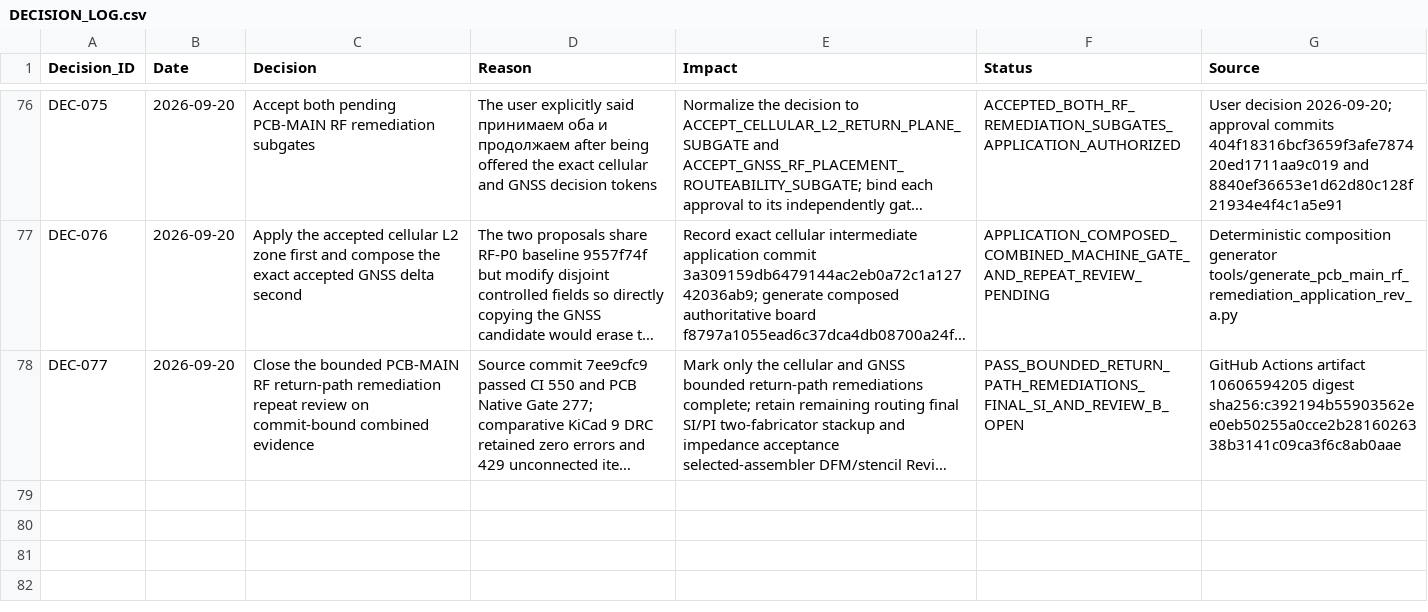
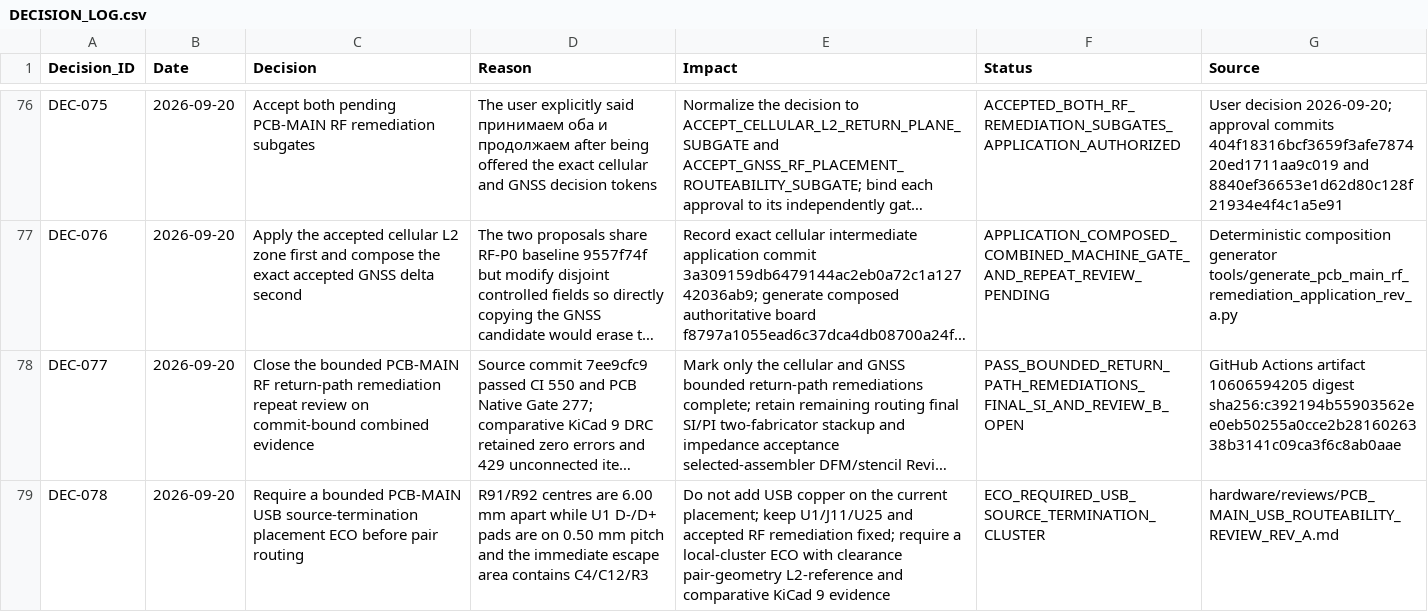
Before and after one commit to skif-ops/rs-zs-bpla, a CSV file: docs/DECISION_LOG.csv, drawn as a sheet; only a part is shown, gaps mark what is left out; long unchanged cells end in …; the diff names each change by its address in the sheet, - before the commit and + after, or states it on an @@ line.

Commit message:
hardware: gate PCB-MAIN USB routeability ECO

```diff
--- a/docs/DECISION_LOG.csv
+++ b/docs/DECISION_LOG.csv
+row 79: DEC-078 | 2026-09-20 | Require a bounded PCB-MAIN USB source-termination placement ECO before pair routing | R91/R92 centres are 6.00 mm apart while U1 D-/D+ pads are on 0.50 mm pitch and the immediate escape area contains C4/C12/R3 | Do not add USB copper on the current placement; keep U1/J11/U25 and accepted RF remediation fixed; require a local-cluster ECO with clearance pair-geometry L2-reference and comparative KiCad 9 evidence | ECO_REQUIRED_USB_SOURCE_TERMINATION_CLUSTER | hardware/reviews/PCB_MAIN_USB_ROUTEABILITY_REVIEW_REV_A.md
```
Also changed, not shown: 4 other files.
